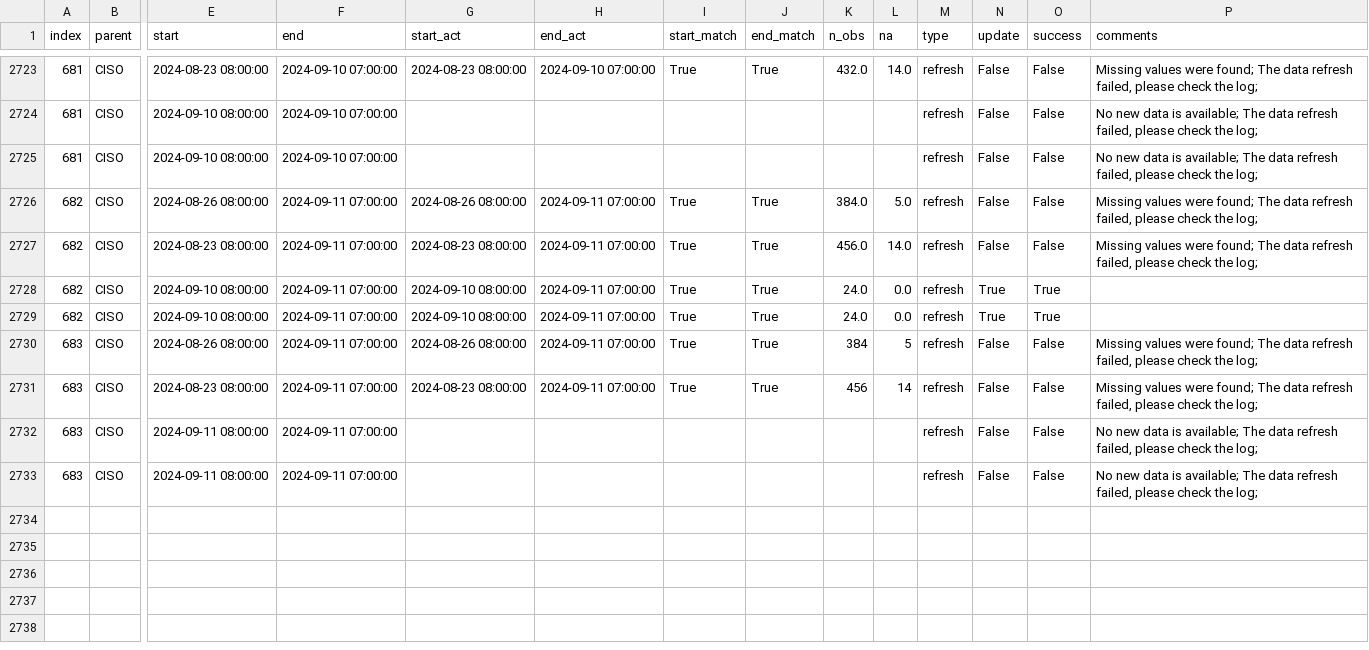
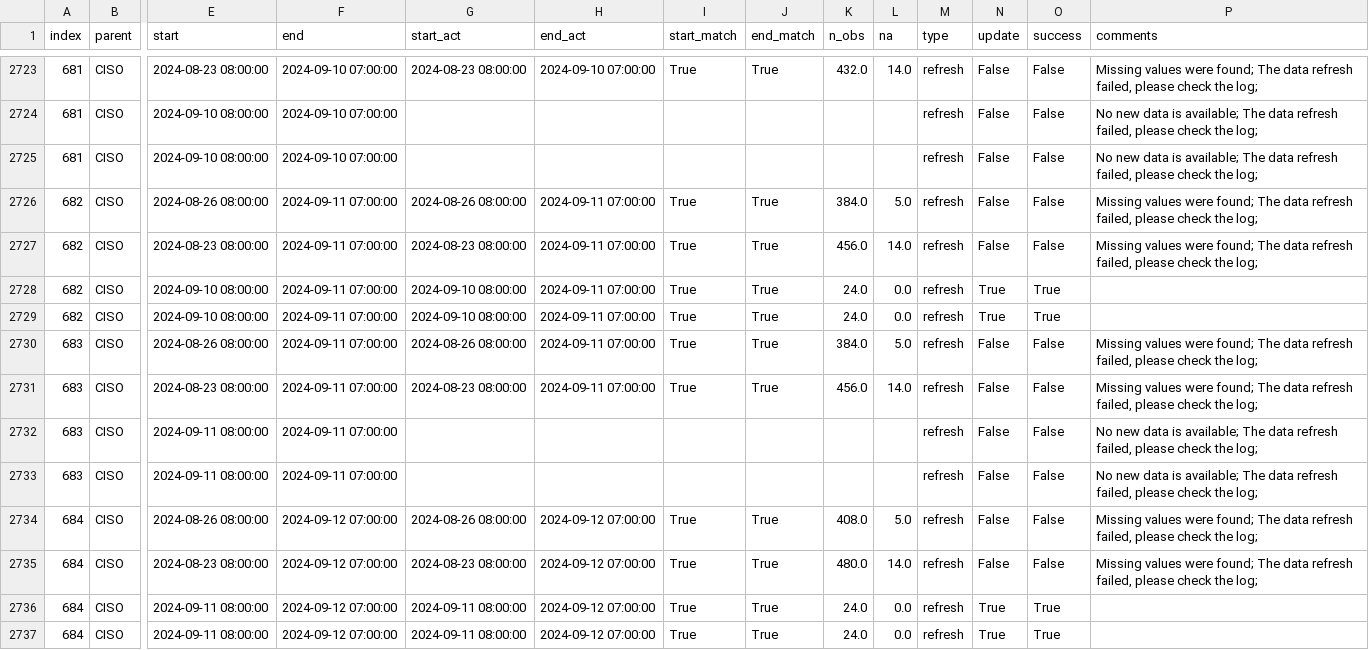
Before and after one commit to laughing-train/literate-train, a CSV file: metadata/ciso_log_py.csv, drawn as a sheet; only a part is shown, gaps mark what is left out; rows hold the shown columns only; the diff names each change by its address in the sheet, - before the commit and + after, or states it on an @@ line.

Commit message:
Auto update of the data

```diff
--- a/metadata/ciso_log_py.csv
+++ b/metadata/ciso_log_py.csv
-K2730 (n_obs): 384
+K2730 (n_obs): 384.0
-L2730 (na): 5
+L2730 (na): 5.0
-K2731 (n_obs): 456
+K2731 (n_obs): 456.0
-L2731 (na): 14
+L2731 (na): 14.0
+row 2734: 684 | CISO | 2024-08-26 08:00:00 | 2024-09-12 07:00:00 | 2024-08-26 08:00:00 | 2024-09-12 07:00:00 | True | True | 408.0 | 5.0 | refresh | False | False | Missing values were found; The data refresh failed, please check the log;
+row 2735: 684 | CISO | 2024-08-23 08:00:00 | 2024-09-12 07:00:00 | 2024-08-23 08:00:00 | 2024-09-12 07:00:00 | True | True | 480.0 | 14.0 | refresh | False | False | Missing values were found; The data refresh failed, please check the log;
+row 2736: 684 | CISO | 2024-09-11 08:00:00 | 2024-09-12 07:00:00 | 2024-09-11 08:00:00 | 2024-09-12 07:00:00 | True | True | 24.0 | 0.0 | refresh | True | True
+row 2737: 684 | CISO | 2024-09-11 08:00:00 | 2024-09-12 07:00:00 | 2024-09-11 08:00:00 | 2024-09-12 07:00:00 | True | True | 24.0 | 0.0 | refresh | True | True
```
Also changed, not shown: 2 other files.
